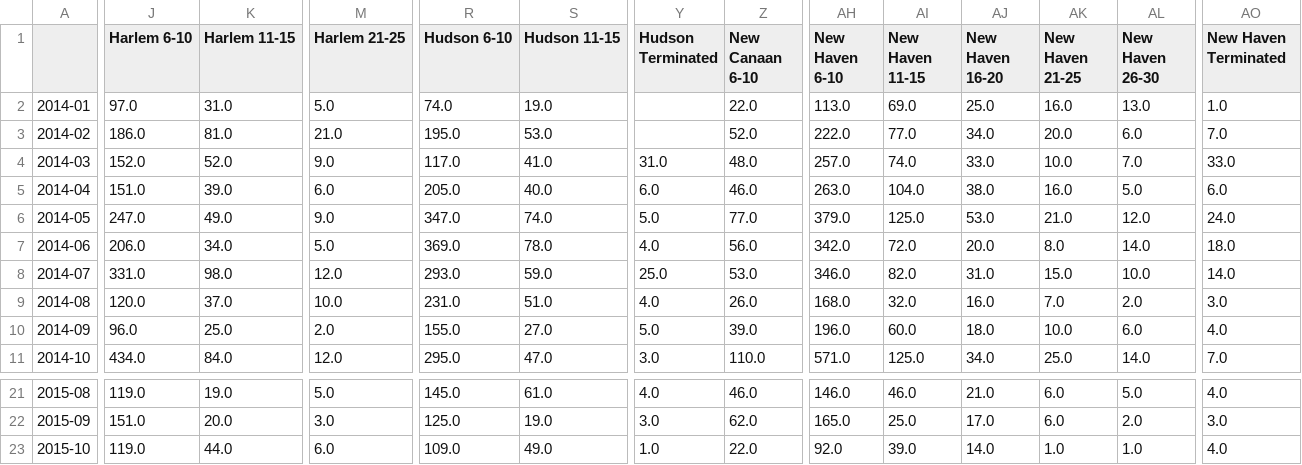
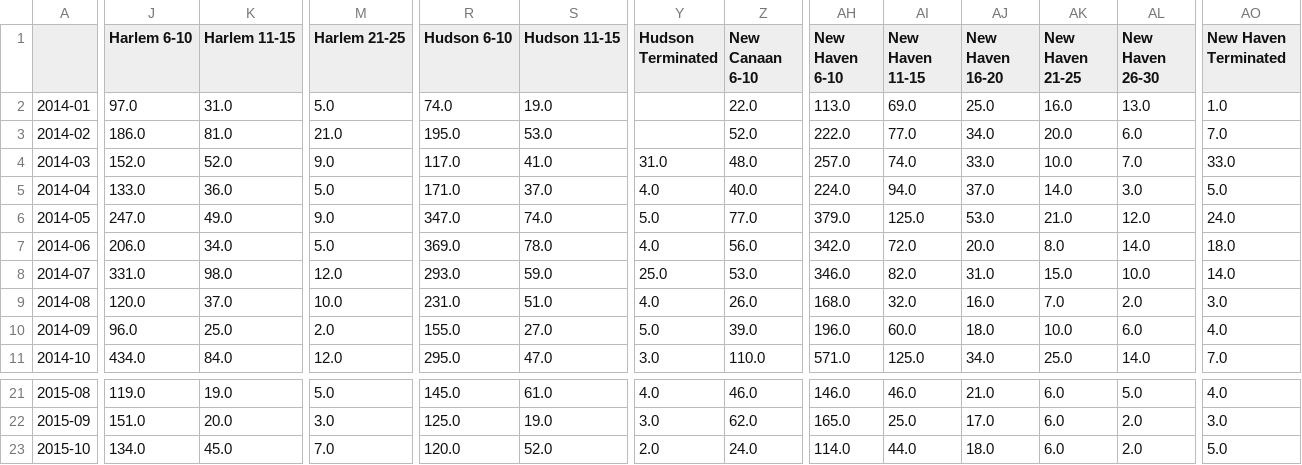
Before and after one commit to brady015/MNR_LIRR_DELAYS, a CSV file: MNR/MNR_Delayed_Canceled_Trains.csv, drawn as a sheet; only a part is shown, gaps mark what is left out; the diff covers the shown part only; the diff names each change by its address in the sheet, - before the commit and + after, or states it on an @@ line.

```diff
--- a/MNR/MNR_Delayed_Canceled_Trains.csv
+++ b/MNR/MNR_Delayed_Canceled_Trains.csv
-J5 (Harlem 6-10): 151.0
+J5 (Harlem 6-10): 133.0
-K5 (Harlem 11-15): 39.0
+K5 (Harlem 11-15): 36.0
-M5 (Harlem 21-25): 6.0
+M5 (Harlem 21-25): 5.0
-R5 (Hudson 6-10): 205.0
+R5 (Hudson 6-10): 171.0
-S5 (Hudson 11-15): 40.0
+S5 (Hudson 11-15): 37.0
-Y5 (Hudson Terminated): 6.0
+Y5 (Hudson Terminated): 4.0
-Z5 (New Canaan 6-10): 46.0
+Z5 (New Canaan 6-10): 40.0
-AH5 (New Haven 6-10): 263.0
+AH5 (New Haven 6-10): 224.0
-AI5 (New Haven 11-15): 104.0
+AI5 (New Haven 11-15): 94.0
-AJ5 (New Haven 16-20): 38.0
+AJ5 (New Haven 16-20): 37.0
-AK5 (New Haven 21-25): 16.0
+AK5 (New Haven 21-25): 14.0
-AL5 (New Haven 26-30): 5.0
+AL5 (New Haven 26-30): 3.0
-AO5 (New Haven Terminated): 6.0
+AO5 (New Haven Terminated): 5.0
-J23 (Harlem 6-10): 119.0
+J23 (Harlem 6-10): 134.0
-K23 (Harlem 11-15): 44.0
+K23 (Harlem 11-15): 45.0
-M23 (Harlem 21-25): 6.0
+M23 (Harlem 21-25): 7.0
-R23 (Hudson 6-10): 109.0
+R23 (Hudson 6-10): 120.0
-S23 (Hudson 11-15): 49.0
+S23 (Hudson 11-15): 52.0
-Y23 (Hudson Terminated): 1.0
+Y23 (Hudson Terminated): 2.0
-Z23 (New Canaan 6-10): 22.0
+Z23 (New Canaan 6-10): 24.0
-AH23 (New Haven 6-10): 92.0
+AH23 (New Haven 6-10): 114.0
-AI23 (New Haven 11-15): 39.0
+AI23 (New Haven 11-15): 44.0
-AJ23 (New Haven 16-20): 14.0
+AJ23 (New Haven 16-20): 18.0
-AK23 (New Haven 21-25): 1.0
+AK23 (New Haven 21-25): 6.0
-AL23 (New Haven 26-30): 1.0
+AL23 (New Haven 26-30): 2.0
-AO23 (New Haven Terminated): 4.0
+AO23 (New Haven Terminated): 5.0
```
Also changed, not shown: 11 edited cells elsewhere in this file, raw_data/MNR.csv.
